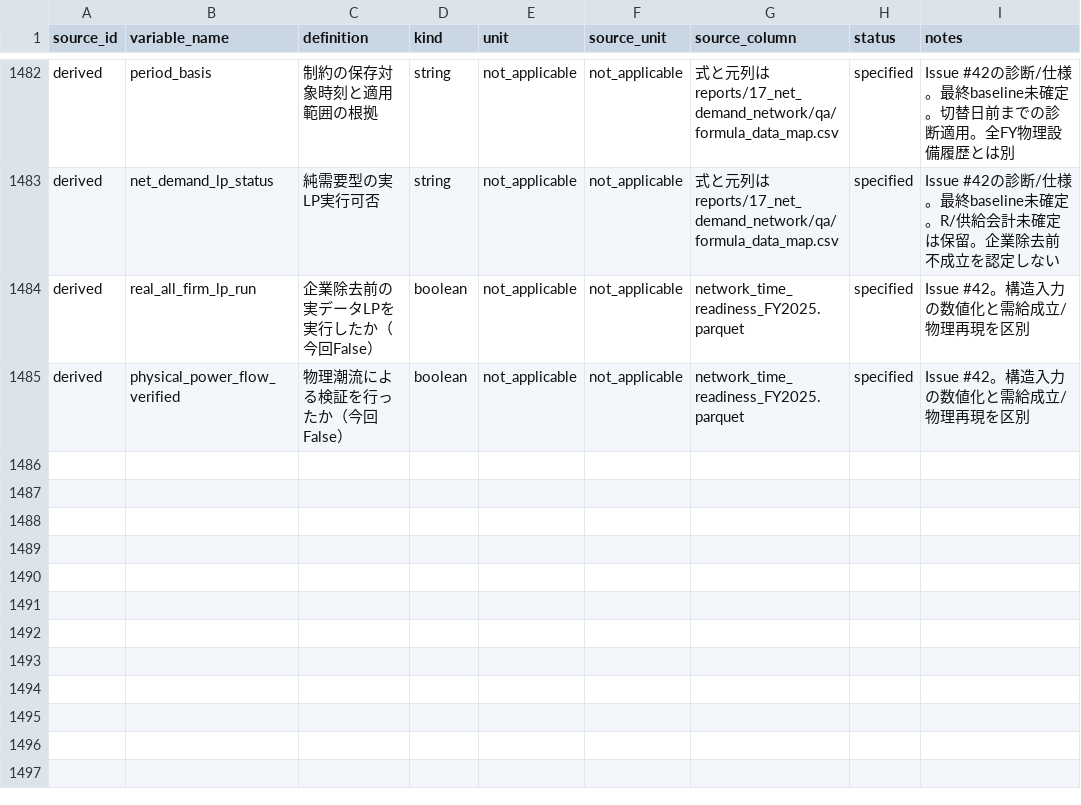
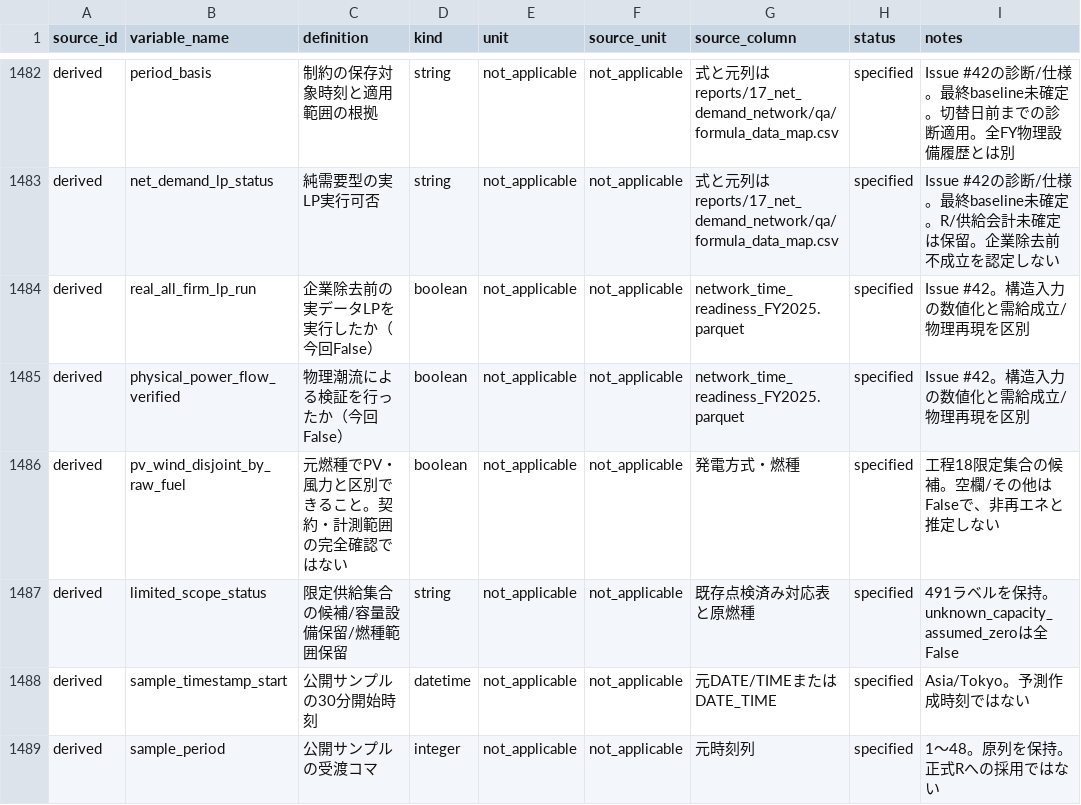
Before and after one commit to gochiglog/jepx-market-power-analysis, a CSV file: metadata/variable_dictionary.csv, drawn as a sheet; only a part is shown, gaps mark what is left out; the diff names each change by its address in the sheet, - before the commit and + after, or states it on an @@ line.

```diff
--- a/metadata/variable_dictionary.csv
+++ b/metadata/variable_dictionary.csv
+row 1486: derived | pv_wind_disjoint_by_raw_fuel | 元燃種でPV・風力と区別できること。契約・計測範囲の完全確認ではない | boolean | not_applicable | not_applicable | 発電方式・燃種 | specified | 工程18限定集合の候補。空欄/その他はFalseで、非再エネと推定しない
+row 1487: derived | limited_scope_status | 限定供給集合の候補/容量設備保留/燃種範囲保留 | string | not_applicable | not_applicable | 既存点検済み対応表と原燃種 | specified | 491ラベルを保持。unknown_capacity_assumed_zeroは全False
+row 1488: derived | sample_timestamp_start | 公開サンプルの30分開始時刻 | datetime | not_applicable | not_applicable | 元DATE/TIMEまたはDATE_TIME | specified | Asia/Tokyo。予測作成時刻ではない
+row 1489: derived | sample_period | 公開サンプルの受渡コマ | integer | not_applicable | not_applicable | 元時刻列 | specified | 1～48。原列を保持。正式Rへの採用ではない
```
Also changed, not shown: 18 other files.
